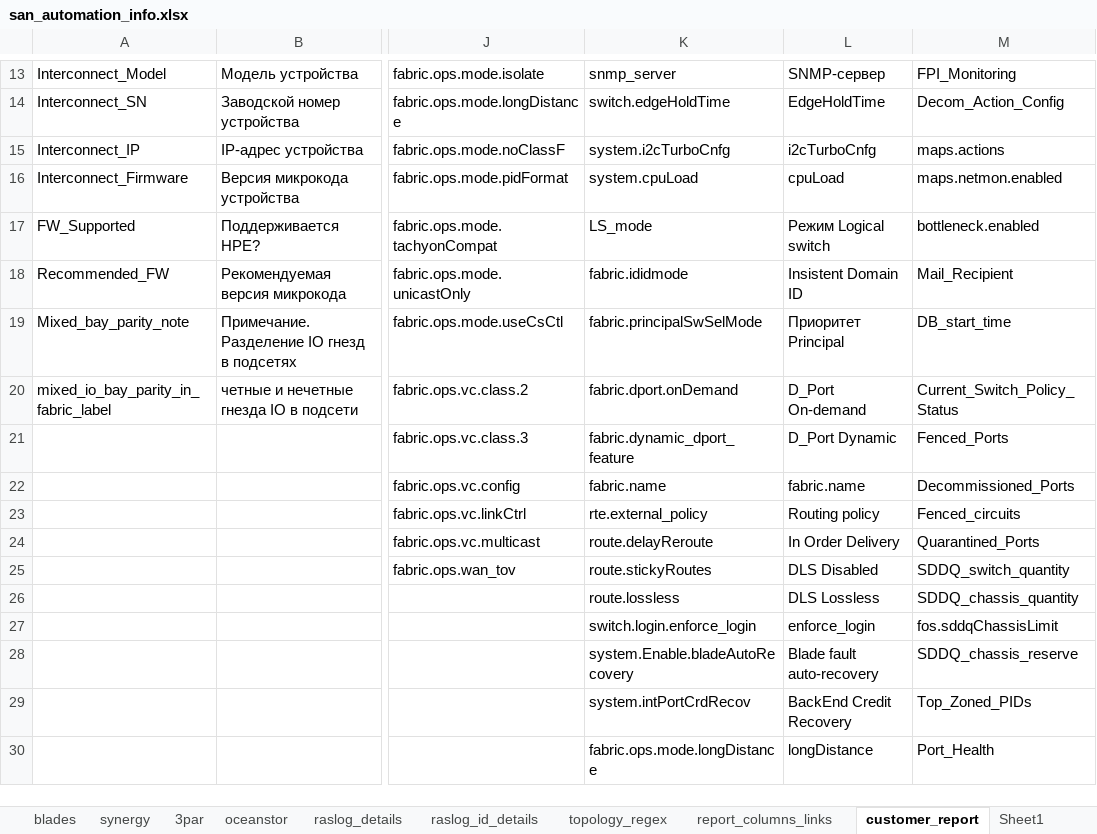
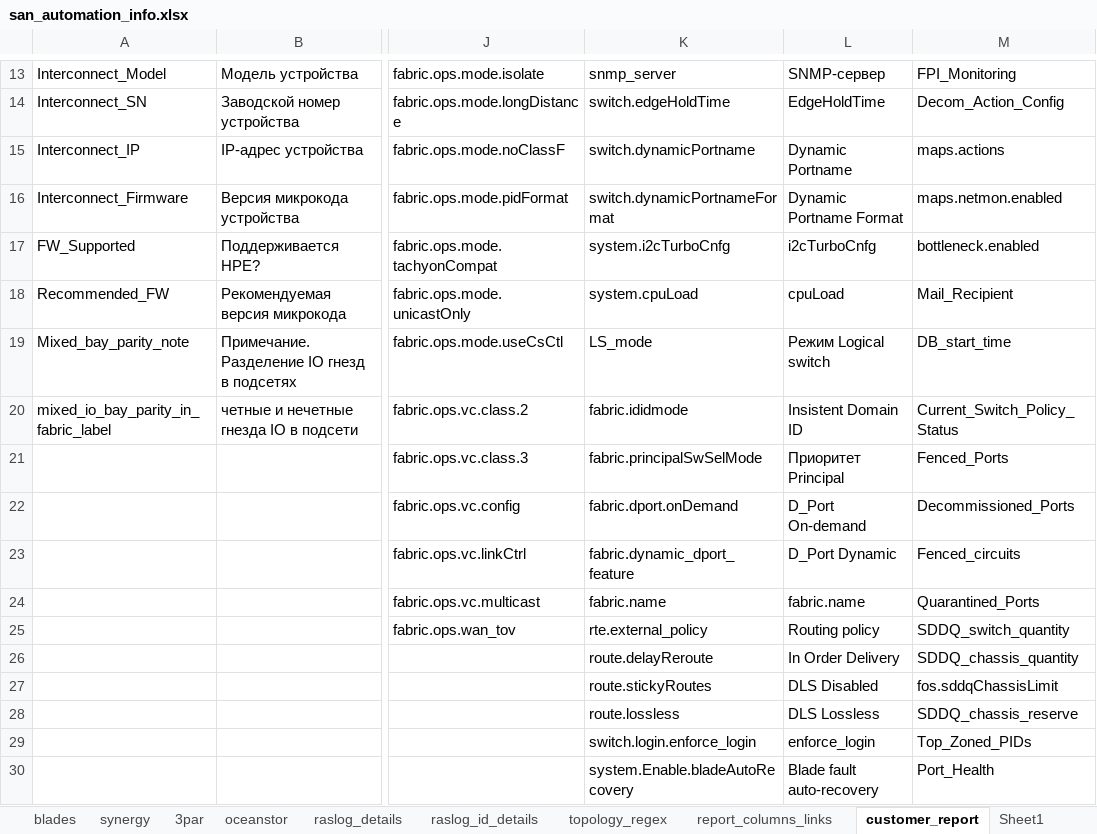
Before and after one commit to KonstantinAlxVlasenko/san_report_automation, an Excel workbook: san_automation_info.xlsx, sheet customer_report, drawn as a sheet; only a part is shown, gaps mark what is left out; values as stored, in another font and other column widths than the file's, no borders; the diff covers the shown part only; the diff names each change by its address in the sheet, - before the commit and + after, or states it on an @@ line.

```diff
--- a/san_automation_info.xlsx (sheet customer_report)
+++ b/san_automation_info.xlsx (sheet customer_report)
-K15: system.i2cTurboCnfg
+K15: switch.dynamicPortname
-L15: i2cTurboCnfg
+L15: Dynamic Portname
-K16: system.cpuLoad
+K16: switch.dynamicPortnameFormat
-L16: cpuLoad
+L16: Dynamic Portname Format
-K17: LS_mode
+K17: system.i2cTurboCnfg
-L17: Режим Logical switch
+L17: i2cTurboCnfg
-K18: fabric.ididmode
+K18: system.cpuLoad
-L18: Insistent Domain ID
+L18: cpuLoad
-K19: fabric.principalSwSelMode
+K19: LS_mode
-L19: Приоритет Principal
+L19: Режим Logical switch
-K20: fabric.dport.onDemand
+K20: fabric.ididmode
-L20: D_Port On-demand
+L20: Insistent Domain ID
-K21: fabric.dynamic_dport_feature
+K21: fabric.principalSwSelMode
-L21: D_Port Dynamic
+L21: Приоритет Principal
-K22: fabric.name
+K22: fabric.dport.onDemand
-L22: fabric.name
+L22: D_Port On-demand
-K23: rte.external_policy
+K23: fabric.dynamic_dport_feature
-L23: Routing policy
+L23: D_Port Dynamic
-K24: route.delayReroute
+K24: fabric.name
-L24: In Order Delivery
+L24: fabric.name
-K25: route.stickyRoutes
+K25: rte.external_policy
-L25: DLS Disabled
+L25: Routing policy
-K26: route.lossless
+K26: route.delayReroute
-L26: DLS Lossless
+L26: In Order Delivery
-K27: switch.login.enforce_login
+K27: route.stickyRoutes
-L27: enforce_login
+L27: DLS Disabled
-K28: system.Enable.bladeAutoRecovery
+K28: route.lossless
-L28: Blade fault auto-recovery
+L28: DLS Lossless
-K29: system.intPortCrdRecov
+K29: switch.login.enforce_login
-L29: BackEnd Credit Recovery
+L29: enforce_login
-K30: fabric.ops.mode.longDistance
+K30: system.Enable.bladeAutoRecovery
-L30: longDistance
+L30: Blade fault auto-recovery
```
Also changed, not shown: 24 edited cells elsewhere in this sheet, sheet switch, report_info.xlsx, 5 other files.
